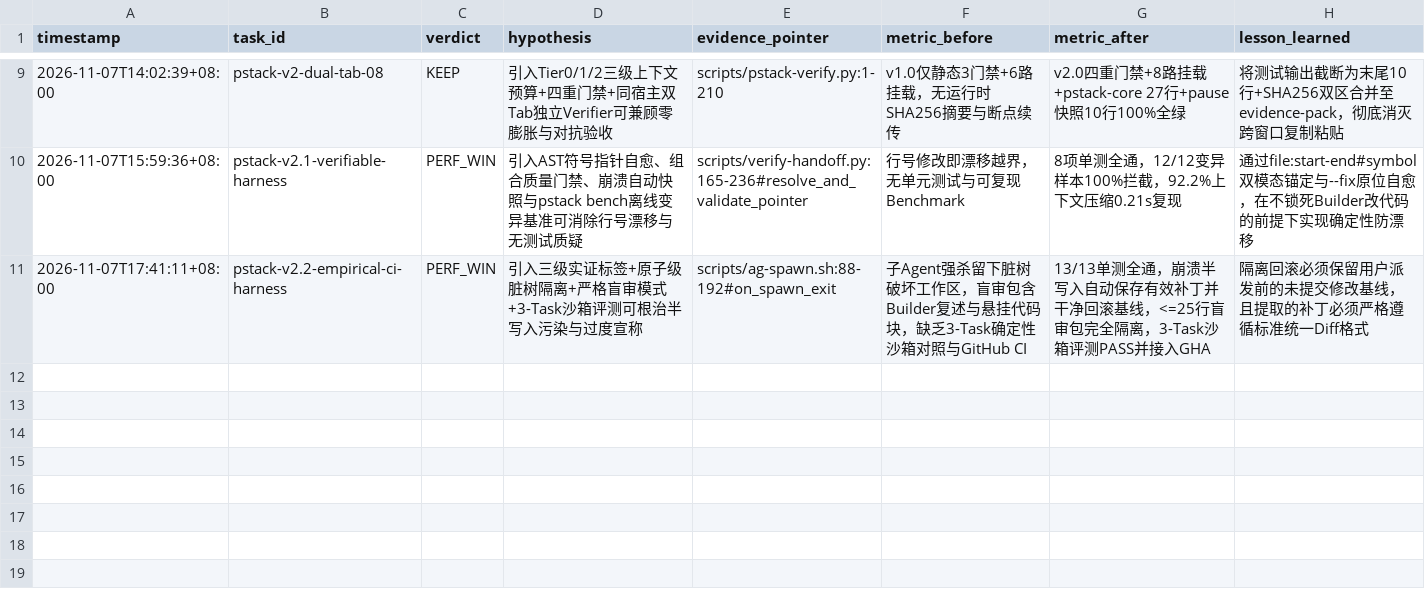
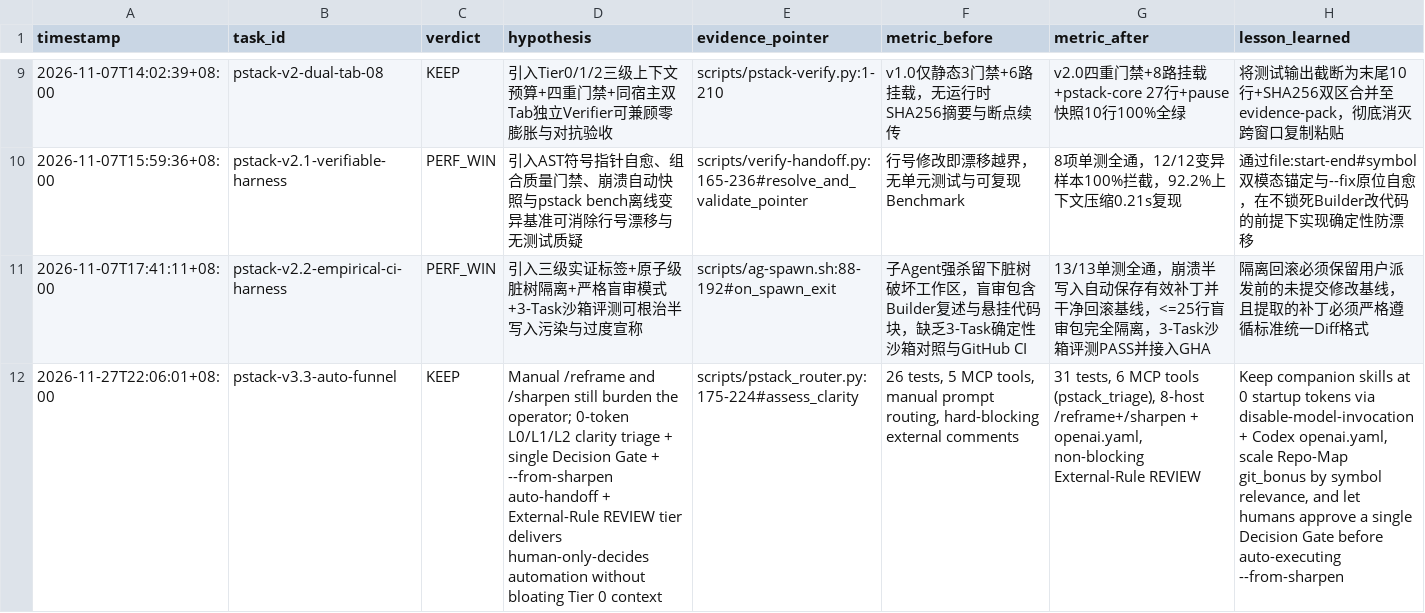
Before and after one commit to AZEN-jc/pstack-workflow, a TSV file: .agents/decision.tsv, drawn as a sheet; only a part is shown, gaps mark what is left out; the diff names each change by its address in the sheet, - before the commit and + after, or states it on an @@ line.

Commit message:
feat(v3.3): autonomous L0/L1/L2 pre-flight funnel (/reframe + /sharpen), pstack auto & pstack_triage MCP, External-Rule REVIEW tier

```diff
--- a/.agents/decision.tsv
+++ b/.agents/decision.tsv
+row 12: 2026-11-27T22:06:01+08:00 | pstack-v3.3-auto-funnel | KEEP | Manual /reframe and /sharpen still burden the operator; 0-token L0/L1/L2 clarity triage + single Decision Gate + --from-sharpen auto-handoff + External-Rule REVIEW tier delivers human-only-decides automation without bloating Tier 0 context | scripts/pstack_router.py:175-224#assess_clarity | 26 tests, 5 MCP tools, manual prompt routing, hard-blocking external comments | 31 tests, 6 MCP tools (pstack_triage), 8-host /reframe+/sharpen + openai.yaml, non-blocking External-Rule REVIEW | Keep companion skills at 0 startup tokens via disable-model-invocation + Codex openai.yaml, scale Repo-Map git_bonus by symbol relevance, and let humans approve a single Decision Gate before auto-executing --from-sharpen
```
Also changed, not shown: 26 other files.
